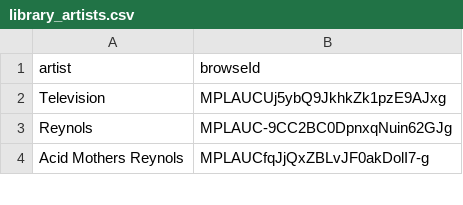
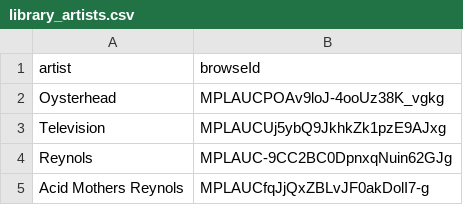
Before and after one commit to jwenerd/ytm-dl, a CSV file: output/library_artists.csv, drawn as a sheet; only a part is shown.

```diff
--- a/output/library_artists.csv
+++ b/output/library_artists.csv
@@ -1,2 +1,3 @@
 artist,browseId
+Oysterhead,MPLAUCPOAv9loJ-4ooUz38K_vgkg
 Television,MPLAUCUj5ybQ9JkhkZk1pzE9AJxg
```
Also changed, not shown: output/history.csv, 4 other files.
